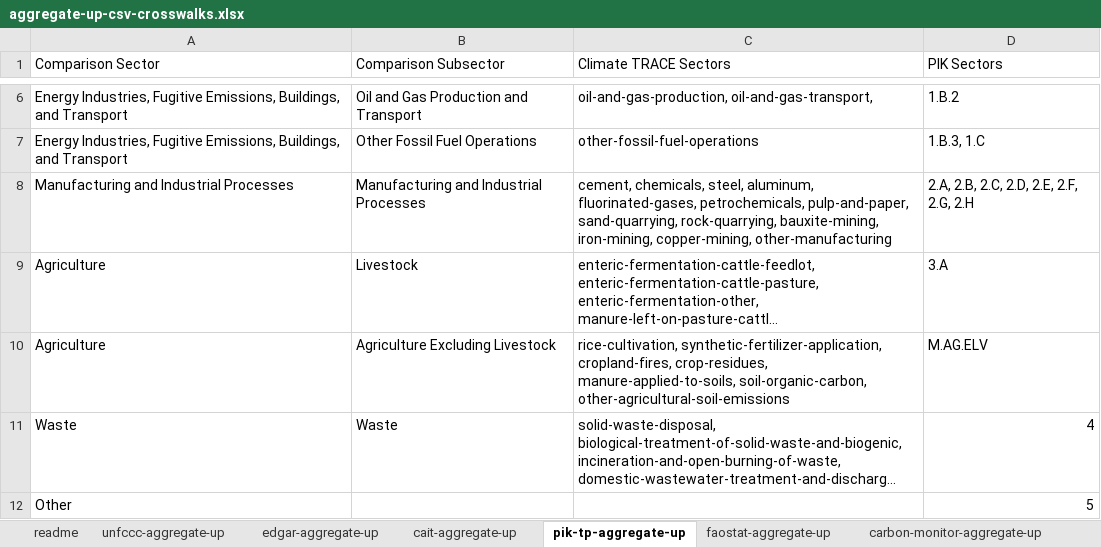
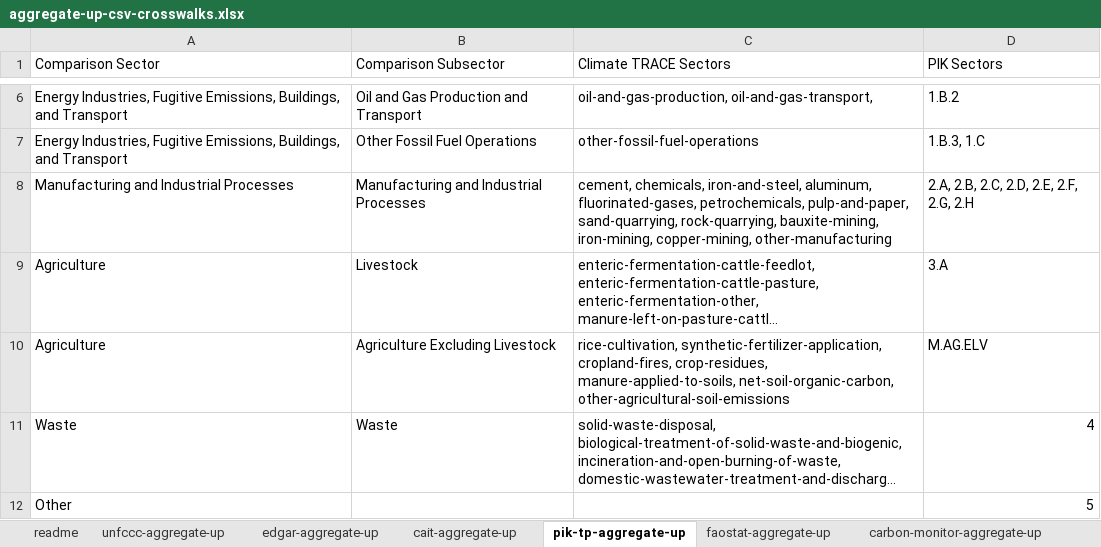
Before and after one commit to climatetracecoalition/climate-trace-tools, an Excel workbook: climate_trace_tools/compare/aggregate_up/files/aggregate-up-csv-crosswalks.xlsx, sheet pik-tp-aggregate-up, drawn as a sheet; only a part is shown, gaps mark what is left out; long unchanged cells end in …; values as stored, in another font and other column widths than the file's, no borders; charts and pictures not drawn; the diff names each change by its address in the sheet, - before the commit and + after, or states it on an @@ line.

```diff
--- a/climate_trace_tools/compare/aggregate_up/files/aggregate-up-csv-crosswalks.xlsx (sheet pik-tp-aggregate-up)
+++ b/climate_trace_tools/compare/aggregate_up/files/aggregate-up-csv-crosswalks.xlsx (sheet pik-tp-aggregate-up)
-C8 (Climate TRACE Sectors): cement, chemicals, steel, aluminum, fluorinated-gases,…
+C8 (Climate TRACE Sectors): cement, chemicals, iron-and-steel, aluminum, fluorinated-gases,…
-C10 (Climate TRACE Sectors): …crop-residues, manure-applied-to-soils, soil-organic-carbon, other-agricultural-soil-emissions
+C10 (Climate TRACE Sectors): …crop-residues, manure-applied-to-soils, net-soil-organic-carbon, other-agricultural-soil-emissions
```
Also changed, not shown: sheet unfccc-aggregate-up, sheet carbon-monitor-aggregate-up, sheet gcp-aggregate-up, sheet faostat-aggregate-up, sheet cait-aggregate-up, sheet edgar-aggregate-up, other sheet tabs, formulas that keep their value, charts or pictures, 5 other files.
